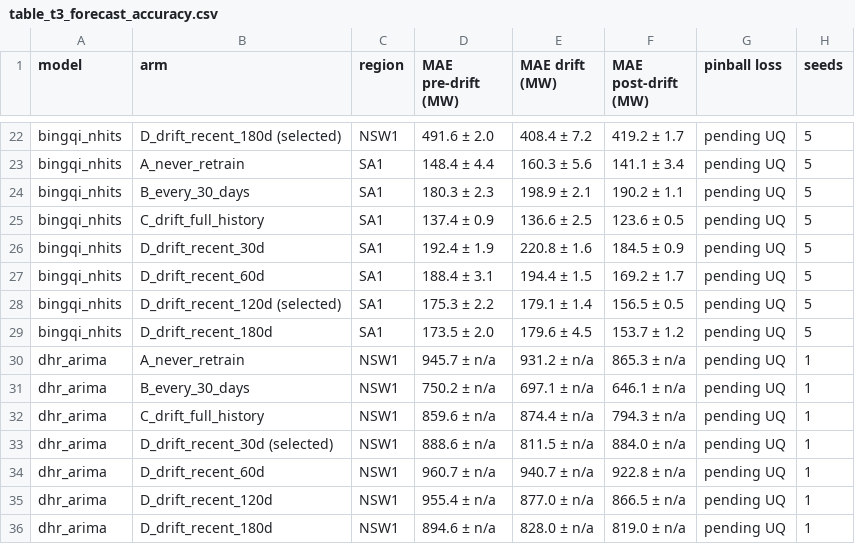
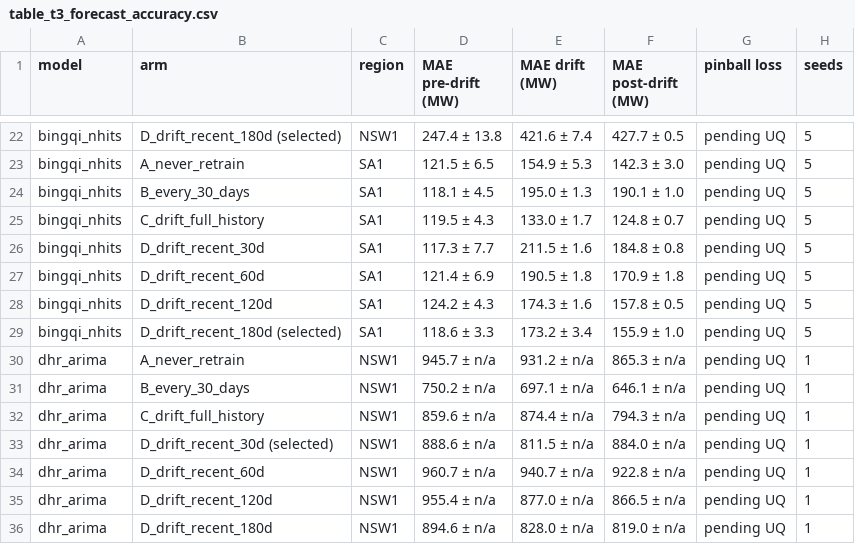
Before and after one commit to aintnoBaka7227/Detecting-and-Adapting-to-Concept-Drift-in-Time-Series-Forecasting, a CSV file: results/tables/table3/table_t3_forecast_accuracy.csv, drawn as a sheet; only a part is shown, gaps mark what is left out; the diff covers the shown part only; the diff names each change by its address in the sheet, - before the commit and + after, or states it on an @@ line.

```diff
--- a/results/tables/table3/table_t3_forecast_accuracy.csv
+++ b/results/tables/table3/table_t3_forecast_accuracy.csv
-D22 (MAE pre-drift (MW)): 491.6 ± 2.0
+D22 (MAE pre-drift (MW)): 247.4 ± 13.8
-E22 (MAE drift (MW)): 408.4 ± 7.2
+E22 (MAE drift (MW)): 421.6 ± 7.4
-F22 (MAE post-drift (MW)): 419.2 ± 1.7
+F22 (MAE post-drift (MW)): 427.7 ± 0.5
-D23 (MAE pre-drift (MW)): 148.4 ± 4.4
+D23 (MAE pre-drift (MW)): 121.5 ± 6.5
-E23 (MAE drift (MW)): 160.3 ± 5.6
+E23 (MAE drift (MW)): 154.9 ± 5.3
-F23 (MAE post-drift (MW)): 141.1 ± 3.4
+F23 (MAE post-drift (MW)): 142.3 ± 3.0
-D24 (MAE pre-drift (MW)): 180.3 ± 2.3
+D24 (MAE pre-drift (MW)): 118.1 ± 4.5
-E24 (MAE drift (MW)): 198.9 ± 2.1
+E24 (MAE drift (MW)): 195.0 ± 1.3
-F24 (MAE post-drift (MW)): 190.2 ± 1.1
+F24 (MAE post-drift (MW)): 190.1 ± 1.0
-D25 (MAE pre-drift (MW)): 137.4 ± 0.9
+D25 (MAE pre-drift (MW)): 119.5 ± 4.3
-E25 (MAE drift (MW)): 136.6 ± 2.5
+E25 (MAE drift (MW)): 133.0 ± 1.7
-F25 (MAE post-drift (MW)): 123.6 ± 0.5
+F25 (MAE post-drift (MW)): 124.8 ± 0.7
-D26 (MAE pre-drift (MW)): 192.4 ± 1.9
+D26 (MAE pre-drift (MW)): 117.3 ± 7.7
-E26 (MAE drift (MW)): 220.8 ± 1.6
+E26 (MAE drift (MW)): 211.5 ± 1.6
-F26 (MAE post-drift (MW)): 184.5 ± 0.9
+F26 (MAE post-drift (MW)): 184.8 ± 0.8
-D27 (MAE pre-drift (MW)): 188.4 ± 3.1
+D27 (MAE pre-drift (MW)): 121.4 ± 6.9
-E27 (MAE drift (MW)): 194.4 ± 1.5
+E27 (MAE drift (MW)): 190.5 ± 1.8
-F27 (MAE post-drift (MW)): 169.2 ± 1.7
+F27 (MAE post-drift (MW)): 170.9 ± 1.8
-B28 (arm): D_drift_recent_120d (selected)
+B28 (arm): D_drift_recent_120d
-D28 (MAE pre-drift (MW)): 175.3 ± 2.2
+D28 (MAE pre-drift (MW)): 124.2 ± 4.3
-E28 (MAE drift (MW)): 179.1 ± 1.4
+E28 (MAE drift (MW)): 174.3 ± 1.6
-F28 (MAE post-drift (MW)): 156.5 ± 0.5
+F28 (MAE post-drift (MW)): 157.8 ± 0.5
-B29 (arm): D_drift_recent_180d
+B29 (arm): D_drift_recent_180d (selected)
-D29 (MAE pre-drift (MW)): 173.5 ± 2.0
+D29 (MAE pre-drift (MW)): 118.6 ± 3.3
-E29 (MAE drift (MW)): 179.6 ± 4.5
+E29 (MAE drift (MW)): 173.2 ± 3.4
-F29 (MAE post-drift (MW)): 153.7 ± 1.2
+F29 (MAE post-drift (MW)): 155.9 ± 1.0
```
Also changed, not shown: 61 edited cells elsewhere in this file, results/tables/table4/table_t4_adaptation_cost.csv, 10 other files.
